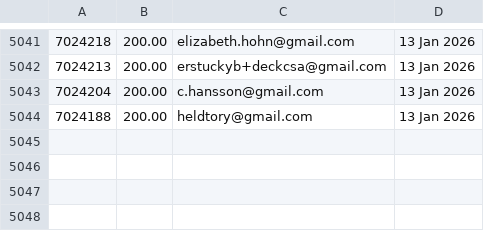
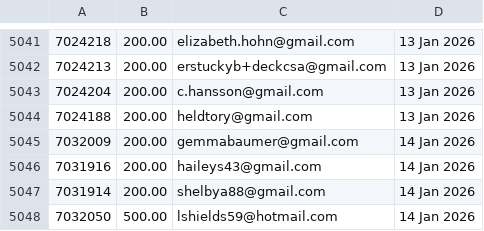
Before and after one commit to jdeck88/ffcsa_scripts, a CSV file: localline/data/order_data_PRODUCTION_success.csv, drawn as a sheet; only a part is shown, gaps mark what is left out; the diff names each change by its address in the sheet, - before the commit and + after, or states it on an @@ line.

Commit message:
Update data files

```diff
--- a/localline/data/order_data_PRODUCTION_success.csv
+++ b/localline/data/order_data_PRODUCTION_success.csv
+row 5045: 7032009 | 200.00 | gemmabaumer@gmail.com | 14 Jan 2026
+row 5046: 7031916 | 200.00 | haileys43@gmail.com | 14 Jan 2026
+row 5047: 7031914 | 200.00 | shelbya88@gmail.com | 14 Jan 2026
+row 5048: 7032050 | 500.00 | lshields59@hotmail.com | 14 Jan 2026
```
